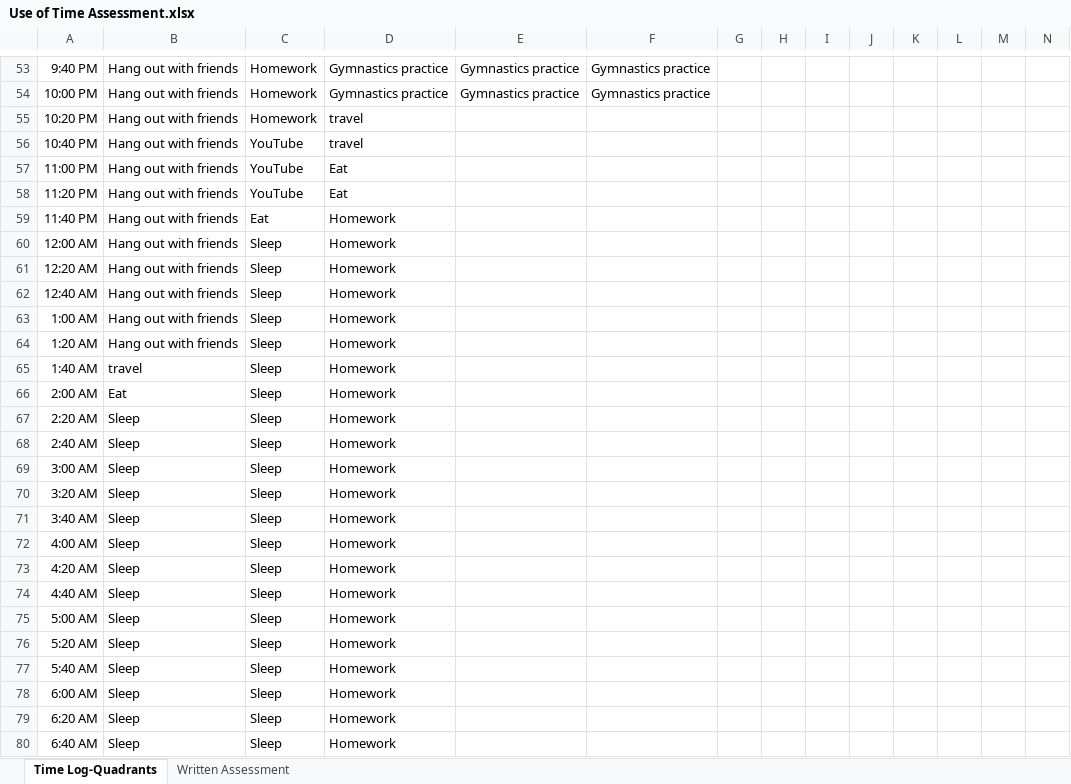
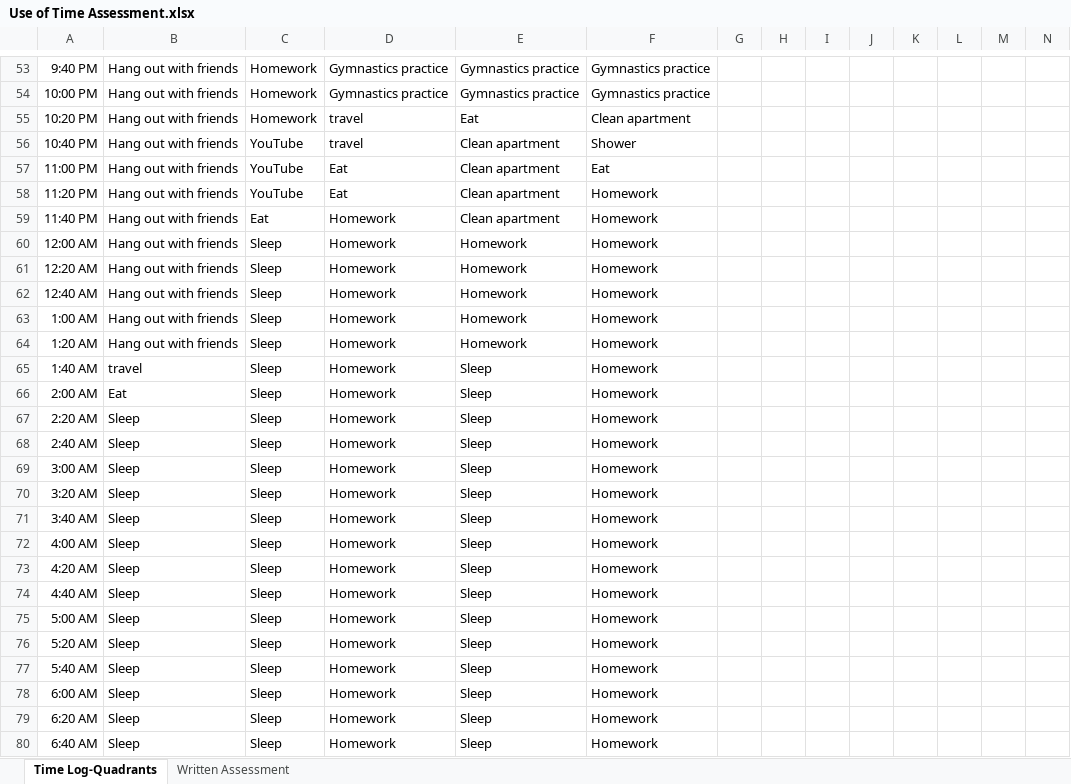
Before and after one commit to shadowthhedgehog/Spring-2022, an Excel workbook: Management/Use of Time Assessment.xlsx, sheet Time Log-Quadrants, drawn as a sheet; only a part is shown, gaps mark what is left out; values as stored, in another font and other column widths than the file's, no borders; the diff covers the shown part only; the diff names each change by its address in the sheet, - before the commit and + after, or states it on an @@ line.

Commit message:
Update Use of Time Assessment.xlsx

```diff
--- a/Management/Use of Time Assessment.xlsx (sheet Time Log-Quadrants)
+++ b/Management/Use of Time Assessment.xlsx (sheet Time Log-Quadrants)
-E55: (empty)
+E55: Eat
-F55: (empty)
+F55: Clean apartment
-E56:E59: (empty)
+E56:E59: Clean apartment
-F56: (empty)
+F56: Shower
-F57: (empty)
+F57: Eat
-F58:F80: (empty)
+F58:F80: Homework
-E60:E64: (empty)
+E60:E64: Homework
-E65:E80: (empty)
+E65:E80: Sleep
```
Also changed, not shown: 43 edited cells elsewhere in this sheet.
